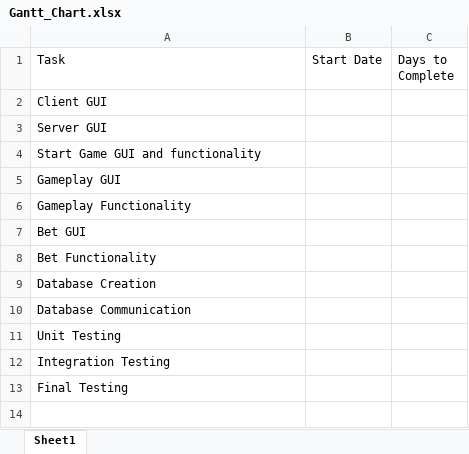
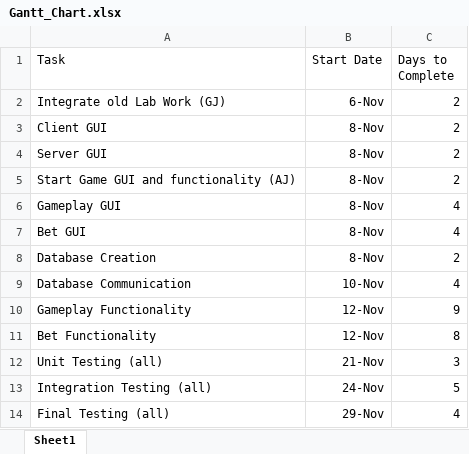
Before and after one commit to gjacobus/blackjackSoftwareEngineering, an Excel workbook: Gantt_Chart.xlsx, sheet Sheet1, drawn as a sheet; values as stored, in another font and other column widths than the file's, no borders; removed rows and columns are numbered as before the commit, all else as after; the diff names each change by its address in the sheet, - before the commit and + after, or states it on an @@ line.

Commit message:
Gantt chart initial time estimations

```diff
--- a/Gantt_Chart.xlsx (sheet Sheet1)
+++ b/Gantt_Chart.xlsx (sheet Sheet1)
+row 2: Integrate old Lab Work (GJ) | 6-Nov | 2
-B3:B4 (Start Date): (empty)
+B3:B4 (Start Date): 8-Nov
-C3:C4 (Days to Complete): (empty)
+C3:C4 (Days to Complete): 2
-row 4: Start Game GUI and functionality
+row 5: Start Game GUI and functionality (AJ) | 8-Nov | 2
-B6 (Start Date): (empty)
+B6 (Start Date): 8-Nov
-C6 (Days to Complete): (empty)
+C6 (Days to Complete): 4
-row 6: Gameplay Functionality
-B7 (Start Date): (empty)
+B7 (Start Date): 8-Nov
-C7 (Days to Complete): (empty)
+C7 (Days to Complete): 4
-row 8: Bet Functionality
-B8 (Start Date): (empty)
+B8 (Start Date): 8-Nov
-C8 (Days to Complete): (empty)
+C8 (Days to Complete): 2
-B9 (Start Date): (empty)
+B9 (Start Date): 10-Nov
-C9 (Days to Complete): (empty)
+C9 (Days to Complete): 4
-row 11: Unit Testing
-row 12: Integration Testing
-row 13: Final Testing
+row 10: Gameplay Functionality | 12-Nov | 9
+row 11: Bet Functionality | 12-Nov | 8
+row 12: Unit Testing (all) | 21-Nov | 3
+row 13: Integration Testing (all) | 24-Nov | 5
+row 14: Final Testing (all) | 29-Nov | 4
```
